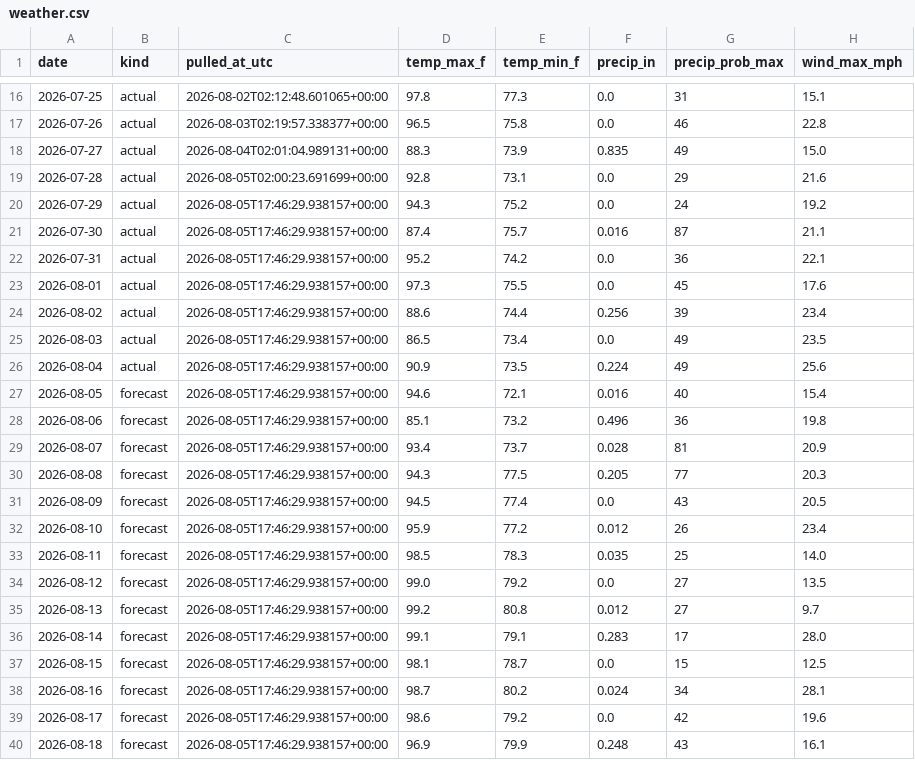
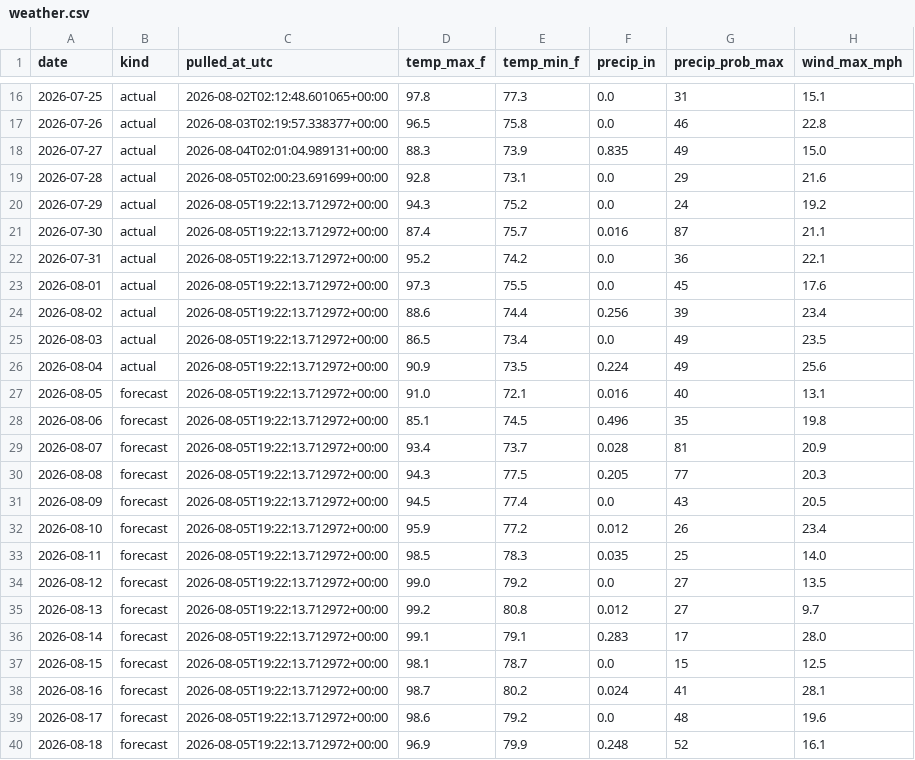
Before and after one commit to agentilcore589/wdw-demand-forecast, a CSV file: data/external/weather.csv, drawn as a sheet; only a part is shown, gaps mark what is left out.

```diff
--- a/data/external/weather.csv
+++ b/data/external/weather.csv
@@ -19,22 +19,22 @@ date,kind,pulled_at_utc,temp_max_f,temp_min_f,precip_in,precip_prob_max,wind_max
 2026-07-28,actual,2026-08-05T02:00:23.691699+00:00,92.8,73.1,0.0,29,21.6
-2026-07-29,actual,2026-08-05T17:46:29.938157+00:00,94.3,75.2,0.0,24,19.2
-2026-07-30,actual,2026-08-05T17:46:29.938157+00:00,87.4,75.7,0.016,87,21.1
-2026-07-31,actual,2026-08-05T17:46:29.938157+00:00,95.2,74.2,0.0,36,22.1
-2026-08-01,actual,2026-08-05T17:46:29.938157+00:00,97.3,75.5,0.0,45,17.6
-2026-08-02,actual,2026-08-05T17:46:29.938157+00:00,88.6,74.4,0.256,39,23.4
-2026-08-03,actual,2026-08-05T17:46:29.938157+00:00,86.5,73.4,0.0,49,23.5
-2026-08-04,actual,2026-08-05T17:46:29.938157+00:00,90.9,73.5,0.224,49,25.6
-2026-08-05,forecast,2026-08-05T17:46:29.938157+00:00,94.6,72.1,0.016,40,15.4
-2026-08-06,forecast,2026-08-05T17:46:29.938157+00:00,85.1,73.2,0.496,36,19.8
-2026-08-07,forecast,2026-08-05T17:46:29.938157+00:00,93.4,73.7,0.028,81,20.9
-2026-08-08,forecast,2026-08-05T17:46:29.938157+00:00,94.3,77.5,0.205,77,20.3
-2026-08-09,forecast,2026-08-05T17:46:29.938157+00:00,94.5,77.4,0.0,43,20.5
-2026-08-10,forecast,2026-08-05T17:46:29.938157+00:00,95.9,77.2,0.012,26,23.4
-2026-08-11,forecast,2026-08-05T17:46:29.938157+00:00,98.5,78.3,0.035,25,14.0
-2026-08-12,forecast,2026-08-05T17:46:29.938157+00:00,99.0,79.2,0.0,27,13.5
-2026-08-13,forecast,2026-08-05T17:46:29.938157+00:00,99.2,80.8,0.012,27,9.7
-2026-08-14,forecast,2026-08-05T17:46:29.938157+00:00,99.1,79.1,0.283,17,28.0
-2026-08-15,forecast,2026-08-05T17:46:29.938157+00:00,98.1,78.7,0.0,15,12.5
-2026-08-16,forecast,2026-08-05T17:46:29.938157+00:00,98.7,80.2,0.024,34,28.1
-2026-08-17,forecast,2026-08-05T17:46:29.938157+00:00,98.6,79.2,0.0,42,19.6
-2026-08-18,forecast,2026-08-05T17:46:29.938157+00:00,96.9,79.9,0.248,43,16.1
+2026-07-29,actual,2026-08-05T19:22:13.712972+00:00,94.3,75.2,0.0,24,19.2
+2026-07-30,actual,2026-08-05T19:22:13.712972+00:00,87.4,75.7,0.016,87,21.1
+2026-07-31,actual,2026-08-05T19:22:13.712972+00:00,95.2,74.2,0.0,36,22.1
+2026-08-01,actual,2026-08-05T19:22:13.712972+00:00,97.3,75.5,0.0,45,17.6
+2026-08-02,actual,2026-08-05T19:22:13.712972+00:00,88.6,74.4,0.256,39,23.4
+2026-08-03,actual,2026-08-05T19:22:13.712972+00:00,86.5,73.4,0.0,49,23.5
+2026-08-04,actual,2026-08-05T19:22:13.712972+00:00,90.9,73.5,0.224,49,25.6
+2026-08-05,forecast,2026-08-05T19:22:13.712972+00:00,91.0,72.1,0.016,40,13.1
+2026-08-06,forecast,2026-08-05T19:22:13.712972+00:00,85.1,74.5,0.496,35,19.8
+2026-08-07,forecast,2026-08-05T19:22:13.712972+00:00,93.4,73.7,0.028,81,20.9
+2026-08-08,forecast,2026-08-05T19:22:13.712972+00:00,94.3,77.5,0.205,77,20.3
+2026-08-09,forecast,2026-08-05T19:22:13.712972+00:00,94.5,77.4,0.0,43,20.5
+2026-08-10,forecast,2026-08-05T19:22:13.712972+00:00,95.9,77.2,0.012,26,23.4
+2026-08-11,forecast,2026-08-05T19:22:13.712972+00:00,98.5,78.3,0.035,25,14.0
+2026-08-12,forecast,2026-08-05T19:22:13.712972+00:00,99.0,79.2,0.0,27,13.5
+2026-08-13,forecast,2026-08-05T19:22:13.712972+00:00,99.2,80.8,0.012,27,9.7
+2026-08-14,forecast,2026-08-05T19:22:13.712972+00:00,99.1,79.1,0.283,17,28.0
+2026-08-15,forecast,2026-08-05T19:22:13.712972+00:00,98.1,78.7,0.0,15,12.5
+2026-08-16,forecast,2026-08-05T19:22:13.712972+00:00,98.7,80.2,0.024,41,28.1
+2026-08-17,forecast,2026-08-05T19:22:13.712972+00:00,98.6,79.2,0.0,48,19.6
+2026-08-18,forecast,2026-08-05T19:22:13.712972+00:00,96.9,79.9,0.248,52,16.1
```
Also changed, not shown: 1 other file.
